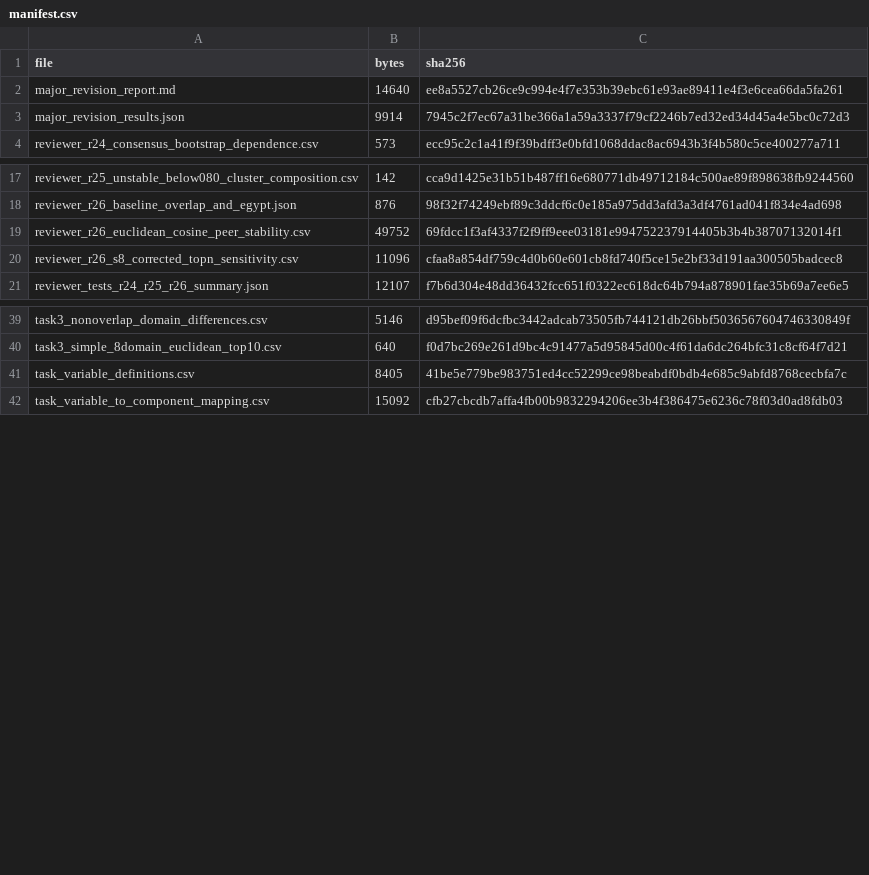
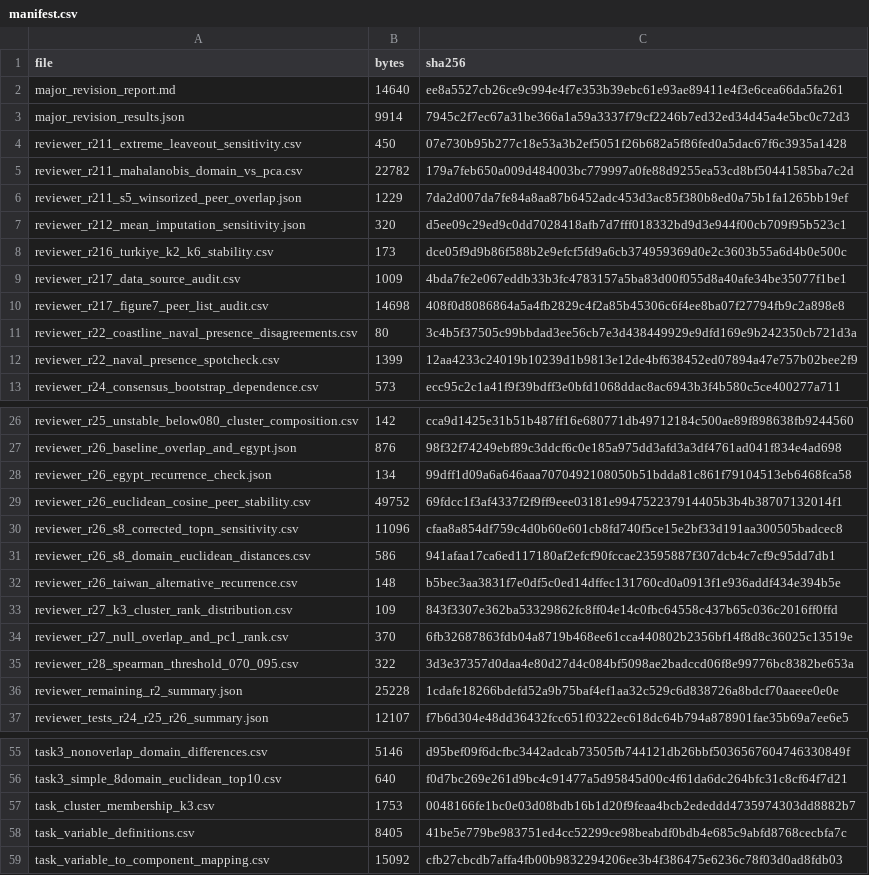
Before and after one commit to umutsaray/beyond-rankings-gfp2026-dss, a CSV file: outputs/capability_profiles/major_revision/manifest.csv, drawn as a sheet; only a part is shown, gaps mark what is left out.

Commit message:
Add remaining Reviewer 2 diagnostics

```diff
--- a/outputs/capability_profiles/major_revision/manifest.csv
+++ b/outputs/capability_profiles/major_revision/manifest.csv
@@ -3,2 +3,11 @@ major_revision_report.md,14640,ee8a5527cb26ce9c994e4f7e353b39ebc61e93ae89411e4f3
 major_revision_results.json,9914,7945c2f7ec67a31be366a1a59a3337f79cf2246b7ed32ed34d45a4e5bc0c72d3
+reviewer_r211_extreme_leaveout_sensitivity.csv,450,07e730b95b277c18e53a3b2ef5051f26b682a5f86fed0a5dac67f6c3935a1428
+reviewer_r211_mahalanobis_domain_vs_pca.csv,22782,179a7feb650a009d484003bc779997a0fe88d9255ea53cd8bf50441585ba7c2d
+reviewer_r211_s5_winsorized_peer_overlap.json,1229,7da2d007da7fe84a8aa87b6452adc453d3ac85f380b8ed0a75b1fa1265bb19ef
+reviewer_r212_mean_imputation_sensitivity.json,320,d5ee09c29ed9c0dd7028418afb7d7fff018332bd9d3e944f00cb709f95b523c1
+reviewer_r216_turkiye_k2_k6_stability.csv,173,dce05f9d9b86f588b2e9efcf5fd9a6cb374959369d0e2c3603b55a6d4b0e500c
+reviewer_r217_data_source_audit.csv,1009,4bda7fe2e067eddb33b3fc4783157a5ba83d00f055d8a40afe34be35077f1be1
+reviewer_r217_figure7_peer_list_audit.csv,14698,408f0d8086864a5a4fb2829c4f2a85b45306c6f4ee8ba07f27794fb9c2a898e8
+reviewer_r22_coastline_naval_presence_disagreements.csv,80,3c4b5f37505c99bbdad3ee56cb7e3d438449929e9dfd169e9b242350cb721d3a
+reviewer_r22_naval_presence_spotcheck.csv,1399,12aa4233c24019b10239d1b9813e12de4bf638452ed07894a47e757b02bee2f9
 reviewer_r24_consensus_bootstrap_dependence.csv,573,ecc95c2c1a41f9f39bdff3e0bfd1068ddac8ac6943b3f4b580c5ce400277a711
@@ -18,4 +27,11 @@ reviewer_r25_unstable_below080_cluster_composition.csv,142,cca9d1425e31b51b487ff
 reviewer_r26_baseline_overlap_and_egypt.json,876,98f32f74249ebf89c3ddcf6c0e185a975dd3afd3a3df4761ad041f834e4ad698
+reviewer_r26_egypt_recurrence_check.json,134,99dff1d09a6a646aaa7070492108050b51bdda81c861f79104513eb6468fca58
 reviewer_r26_euclidean_cosine_peer_stability.csv,49752,69fdcc1f3af4337f2f9ff9eee03181e994752237914405b3b4b38707132014f1
 reviewer_r26_s8_corrected_topn_sensitivity.csv,11096,cfaa8a854df759c4d0b60e601cb8fd740f5ce15e2bf33d191aa300505badcec8
+reviewer_r26_s8_domain_euclidean_distances.csv,586,941afaa17ca6ed117180af2efcf90fccae23595887f307dcb4c7cf9c95dd7db1
+reviewer_r26_taiwan_alternative_recurrence.csv,148,b5bec3aa3831f7e0df5c0ed14dffec131760cd0a0913f1e936addf434e394b5e
+reviewer_r27_k3_cluster_rank_distribution.csv,109,843f3307e362ba53329862fc8ff04e14c0fbc64558c437b65c036c2016ff0ffd
+reviewer_r27_null_overlap_and_pc1_rank.csv,370,6fb32687863fdb04a8719b468ee61cca440802b2356bf14f8d8c36025c13519e
+reviewer_r28_spearman_threshold_070_095.csv,322,3d3e37357d0daa4e80d27d4c084bf5098ae2badccd06f8e99776bc8382be653a
+reviewer_remaining_r2_summary.json,25228,1cdafe18266bdefd52a9b75baf4ef1aa32c529c6d838726a8bdcf70aaeee0e0e
 reviewer_tests_r24_r25_r26_summary.json,12107,f7b6d304e48dd36432fcc651f0322ec618dc64b794a878901fae35b69a7ee6e5
@@ -40,2 +56,3 @@ task3_nonoverlap_domain_differences.csv,5146,d95bef09f6dcfbc3442adcab73505fb7441
 task3_simple_8domain_euclidean_top10.csv,640,f0d7bc269e261d9bc4c91477a5d95845d00c4f61da6dc264bfc31c8cf64f7d21
+task_cluster_membership_k3.csv,1753,0048166fe1bc0e03d08bdb16b1d20f9feaa4bcb2ededdd4735974303dd8882b7
 task_variable_definitions.csv,8405,41be5e779be983751ed4cc52299ce98beabdf0bdb4e685c9abfd8768cecbfa7c
```
Also changed, not shown: 20 other files.
